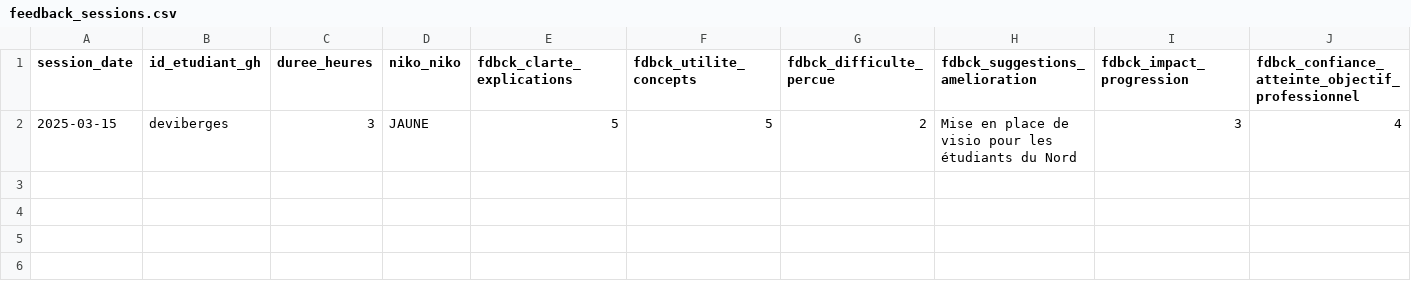
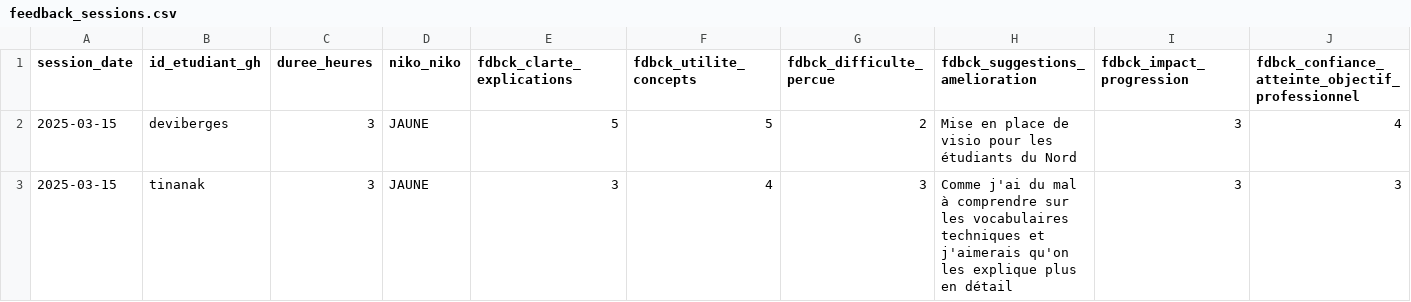
Before and after one commit to raphb3383/unc_iae_miage_interop_si_feedbacks, a CSV file: data/feedback_sessions.csv, drawn as a sheet; only a part is shown; rows hold the shown columns only; the diff names each change by its address in the sheet, - before the commit and + after, or states it on an @@ line.

Commit message:
Update feedback_sessions.csv
Signed-off-by: am.iris <80229261+Tinanak@users.noreply.github.com>

```diff
--- a/data/feedback_sessions.csv
+++ b/data/feedback_sessions.csv
+row 3: 2025-03-15 | tinanak | 3 | JAUNE | 3 | 4 | 3 | Comme j'ai du mal à comprendre sur les vocabulaires techniques et j'aimerais qu'on les explique plus en détail | 3 | 3
```
